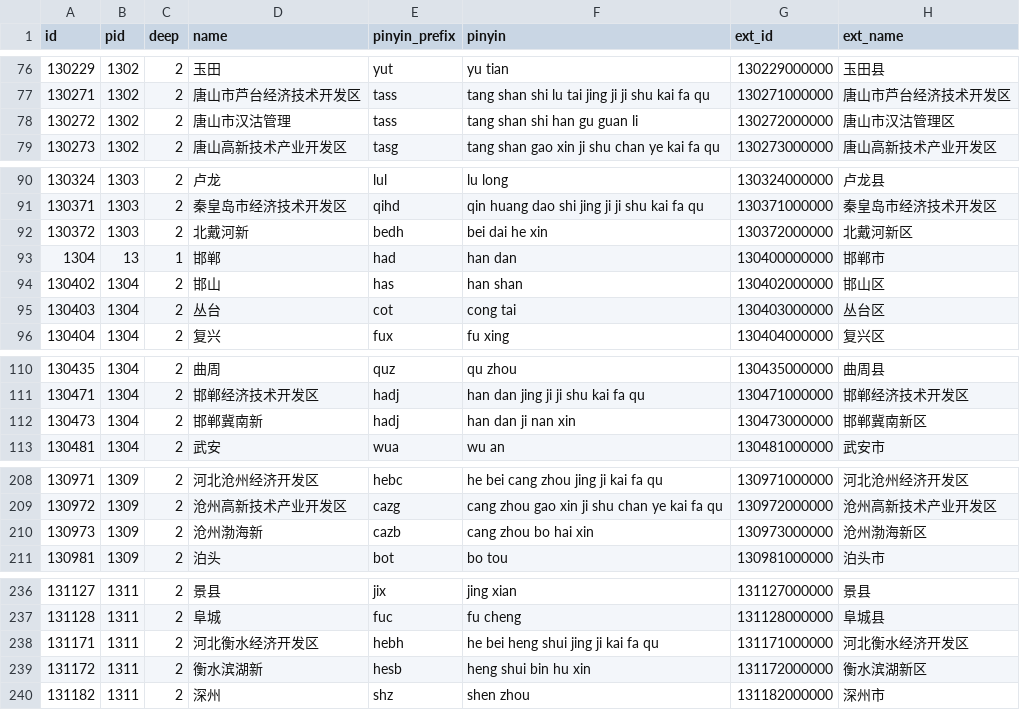
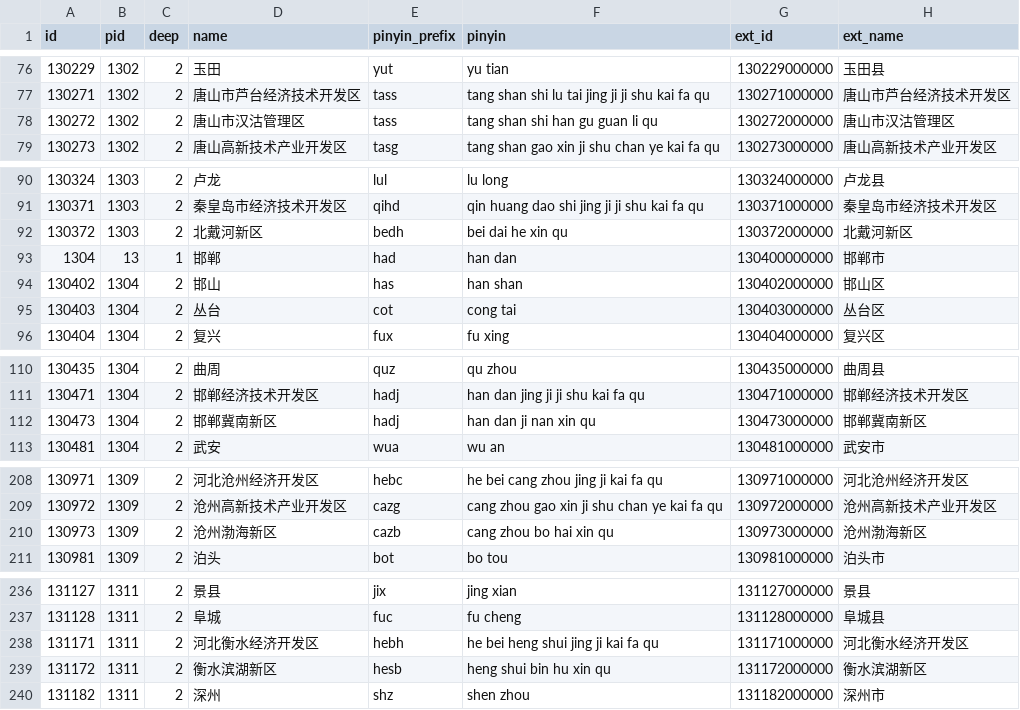
Before and after one commit to xiangyuecn/AreaCity-JsSpider-StatsGov, a CSV file: 2018/采集到的数据/ok_data.csv, drawn as a sheet; only a part is shown, gaps mark what is left out; the diff covers the shown part only.

```diff
--- a/2018/采集到的数据/ok_data.csv
+++ b/2018/采集到的数据/ok_data.csv
@@ -77,3 +77,3 @@
 130271,1302,2,"唐山市芦台经济技术开发区","tass","tang shan shi lu tai jing ji ji shu kai fa qu","130271000000","唐山市芦台经济技术开发区"
-130272,1302,2,"唐山市汉沽管理","tass","tang shan shi han gu guan li","130272000000","唐山市汉沽管理区"
+130272,1302,2,"唐山市汉沽管理区","tass","tang shan shi han gu guan li qu","130272000000","唐山市汉沽管理区"
 130273,1302,2,"唐山高新技术产业开发区","tasg","tang shan gao xin ji shu chan ye kai fa qu","130273000000","唐山高新技术产业开发区"
@@ -91,3 +91,3 @@
 130371,1303,2,"秦皇岛市经济技术开发区","qihd","qin huang dao shi jing ji ji shu kai fa qu","130371000000","秦皇岛市经济技术开发区"
-130372,1303,2,"北戴河新","bedh","bei dai he xin","130372000000","北戴河新区"
+130372,1303,2,"北戴河新区","bedh","bei dai he xin qu","130372000000","北戴河新区"
 1304,13,1,"邯郸","had","han dan","130400000000","邯郸市"
@@ -111,3 +111,3 @@
 130471,1304,2,"邯郸经济技术开发区","hadj","han dan jing ji ji shu kai fa qu","130471000000","邯郸经济技术开发区"
-130473,1304,2,"邯郸冀南新","hadj","han dan ji nan xin","130473000000","邯郸冀南新区"
+130473,1304,2,"邯郸冀南新区","hadj","han dan ji nan xin qu","130473000000","邯郸冀南新区"
 130481,1304,2,"武安","wua","wu an","130481000000","武安市"
@@ -209,3 +209,3 @@
 130972,1309,2,"沧州高新技术产业开发区","cazg","cang zhou gao xin ji shu chan ye kai fa qu","130972000000","沧州高新技术产业开发区"
-130973,1309,2,"沧州渤海新","cazb","cang zhou bo hai xin","130973000000","沧州渤海新区"
+130973,1309,2,"沧州渤海新区","cazb","cang zhou bo hai xin qu","130973000000","沧州渤海新区"
 130981,1309,2,"泊头","bot","bo tou","130981000000","泊头市"
@@ -238,3 +238,3 @@
 131171,1311,2,"河北衡水经济开发区","hebh","he bei heng shui jing ji kai fa qu","131171000000","河北衡水经济开发区"
-131172,1311,2,"衡水滨湖新","hesb","heng shui bin hu xin","131172000000","衡水滨湖新区"
+131172,1311,2,"衡水滨湖新区","hesb","heng shui bin hu xin qu","131172000000","衡水滨湖新区"
 131182,1311,2,"深州","shz","shen zhou","131182000000","深州市"
```
Also changed, not shown: 47 edited cells elsewhere in this file, 2 other files.
